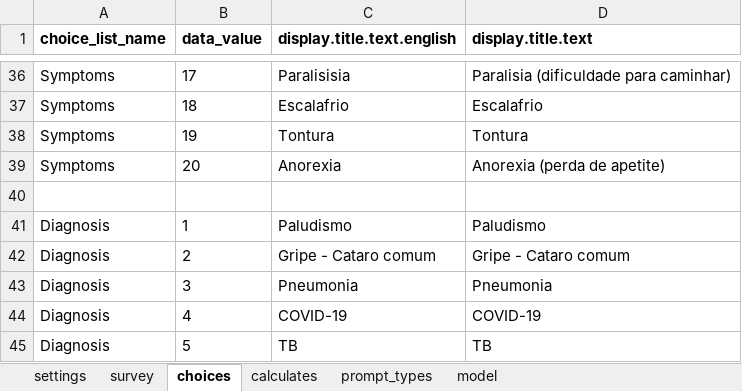
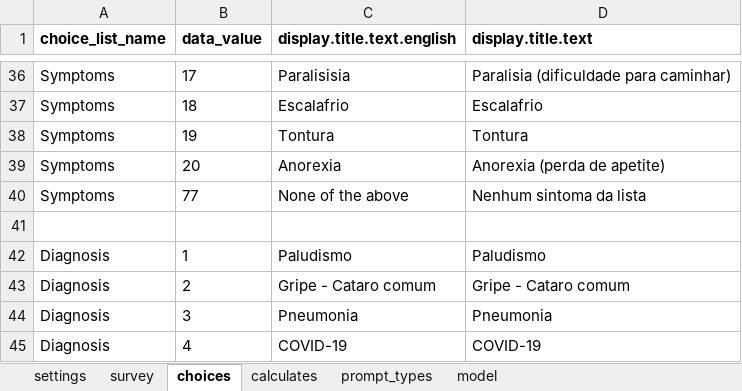
Before and after one commit to BandimHealthProject/OPVCOVID, an Excel workbook: app/config/tables/OPVCOVIDHC/Forms/OPVCOVIDHC/OPVCOVIDHC.xlsx, sheet choices, drawn as a sheet; only a part is shown, gaps mark what is left out; the shorter side is filled out with more unchanged rows; values as stored, in another font and other column widths than the file's, no borders; the diff names each change by its address in the sheet, - before the commit and + after, or states it on an @@ line.

Commit message:
choicelist for symptoms amended, getresults interview constraints changed

```diff
--- a/app/config/tables/OPVCOVIDHC/Forms/OPVCOVIDHC/OPVCOVIDHC.xlsx (sheet choices)
+++ b/app/config/tables/OPVCOVIDHC/Forms/OPVCOVIDHC/OPVCOVIDHC.xlsx (sheet choices)
+row 40: Symptoms | 77 | None of the above | Nenhum sintoma da lista
```
Also changed, not shown: app/config/tables/OPVCOVID/Forms/OPVCOVID/OPVCOVID.xlsx, 3 other files.
